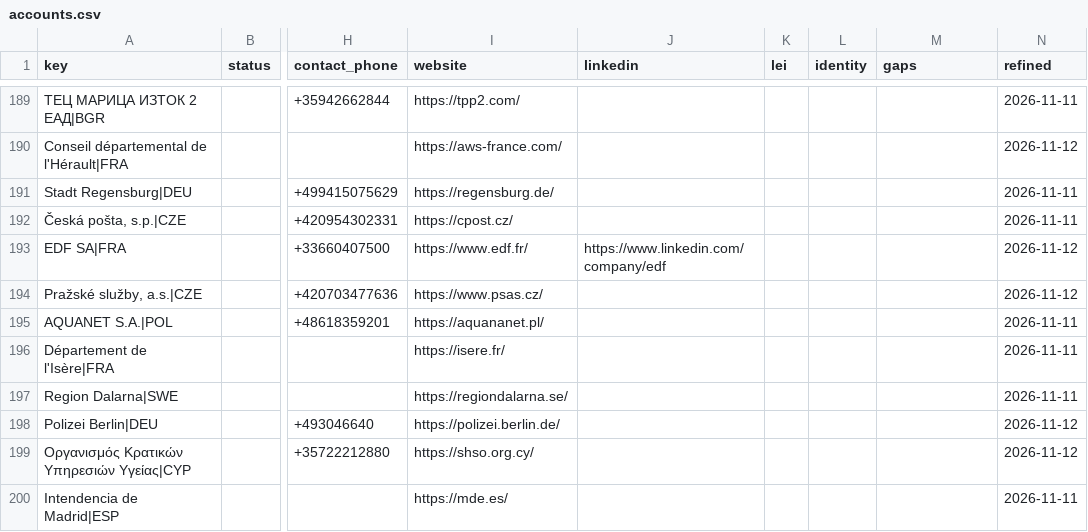
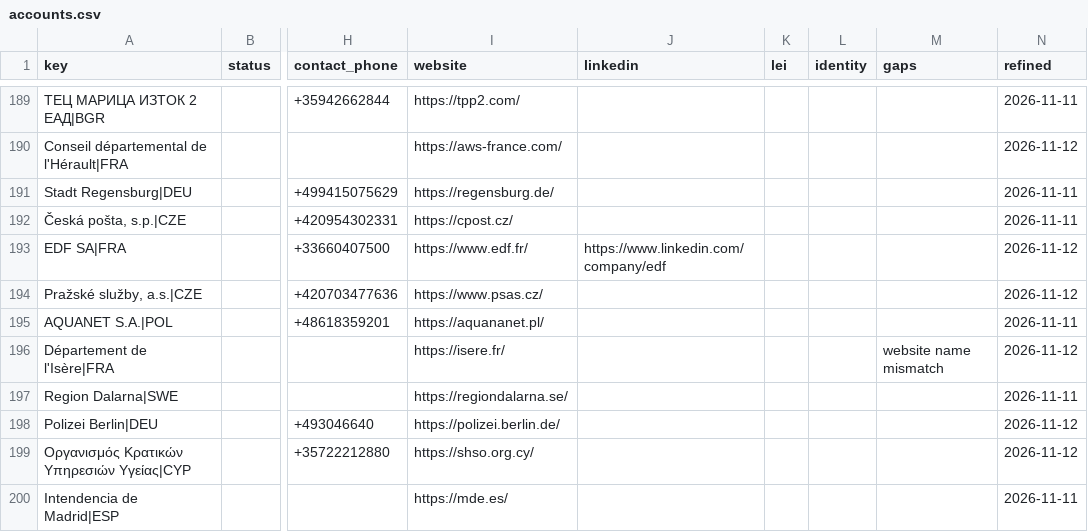
Before and after one commit to etaram/commodity-feeder, a CSV file: data/leads/refined/accounts.csv, drawn as a sheet; only a part is shown, gaps mark what is left out; the diff covers the shown part only; the diff names each change by its address in the sheet, - before the commit and + after, or states it on an @@ line.

```diff
--- a/data/leads/refined/accounts.csv
+++ b/data/leads/refined/accounts.csv
-M196 (gaps): (empty)
+M196 (gaps): website name mismatch
-N196 (refined): 2026-11-11
+N196 (refined): 2026-11-12
```
Also changed, not shown: 100 edited cells elsewhere in this file, data/leads/refined/importers.csv, data/leads/refined/tenders.csv, 2 other files.
